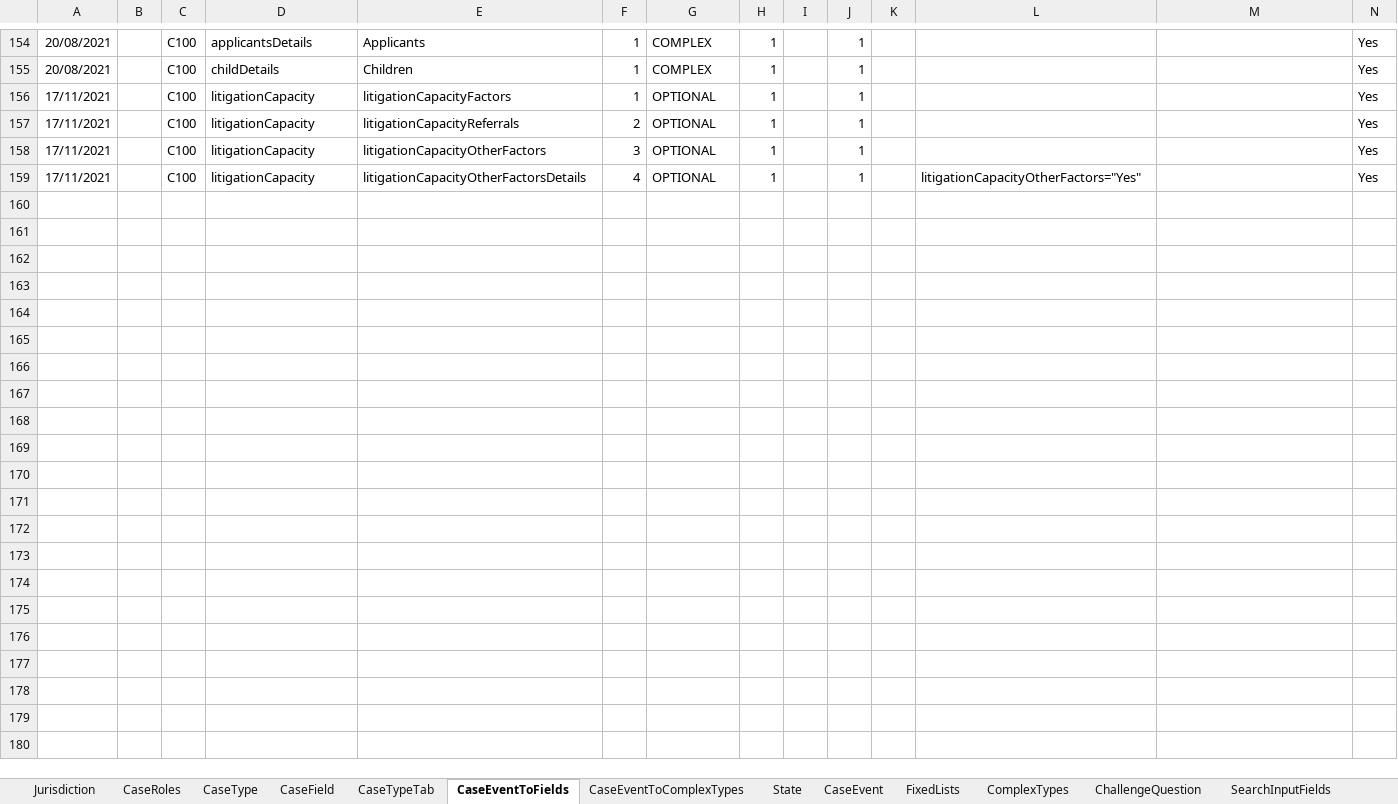
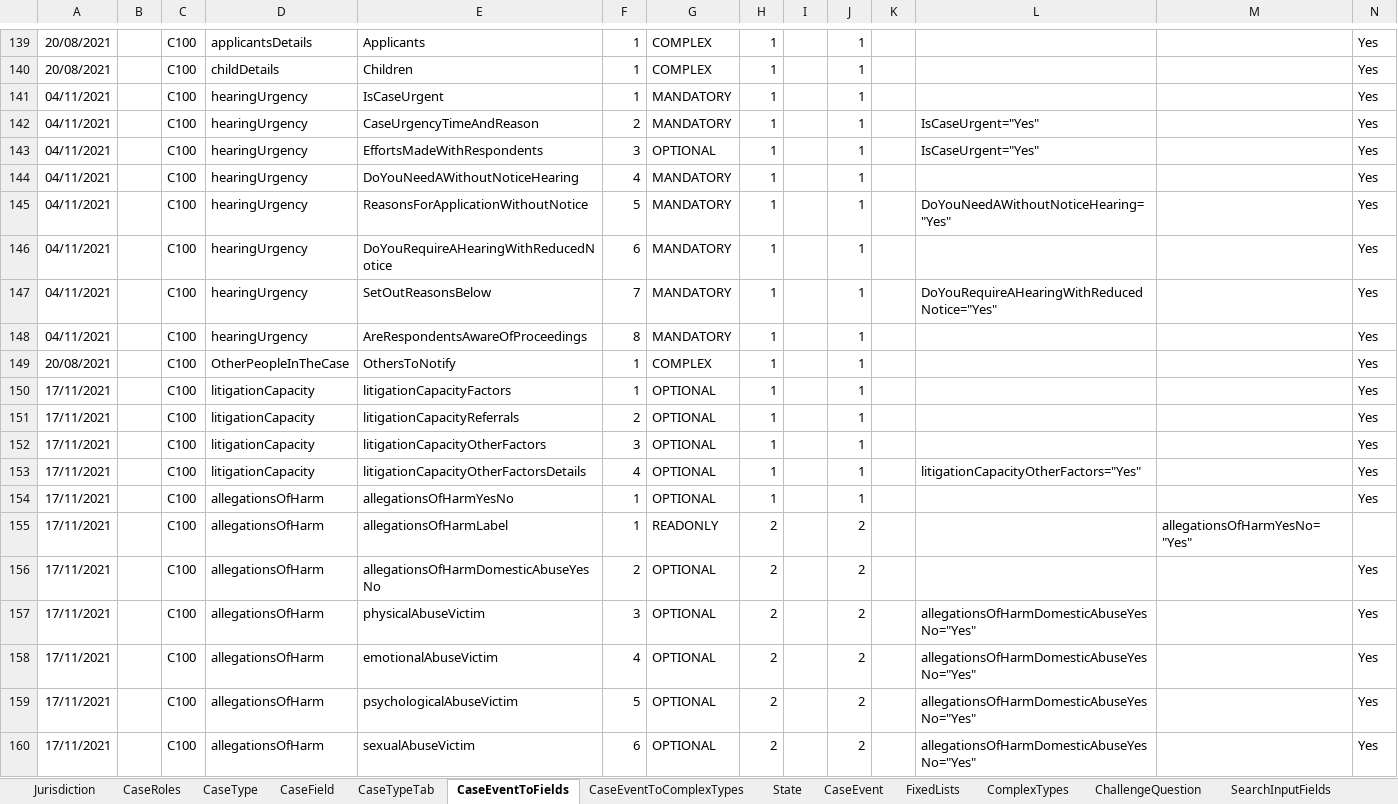
Before and after one commit to hmcts/prl-ccd-definitions, an Excel workbook: build/ccd-development-config/ccd-prl-dev.xlsx, sheet CaseEventToFields, drawn as a sheet; only a part is shown, gaps mark what is left out; values as stored, in another font and other column widths than the file's, no borders; rows hold the shown columns only; the diff covers the shown part only; the diff names each change by its address in the sheet, - before the commit and + after, or states it on an @@ line.

Commit message:
added new events and fields, removed event auth for safeguarding to remove from view

```diff
--- a/build/ccd-development-config/ccd-prl-dev.xlsx (sheet CaseEventToFields)
+++ b/build/ccd-development-config/ccd-prl-dev.xlsx (sheet CaseEventToFields)
+row 141: 04/11/2021 |  | C100 | hearingUrgency | IsCaseUrgent | 1 | MANDATORY | 1 |  | 1 |  |  |  | Yes
+row 142: 04/11/2021 |  | C100 | hearingUrgency | CaseUrgencyTimeAndReason | 2 | MANDATORY | 1 |  | 1 |  | IsCaseUrgent="Yes" |  | Yes
+row 143: 04/11/2021 |  | C100 | hearingUrgency | EffortsMadeWithRespondents | 3 | OPTIONAL | 1 |  | 1 |  | IsCaseUrgent="Yes" |  | Yes
+row 144: 04/11/2021 |  | C100 | hearingUrgency | DoYouNeedAWithoutNoticeHearing | 4 | MANDATORY | 1 |  | 1 |  |  |  | Yes
+row 145: 04/11/2021 |  | C100 | hearingUrgency | ReasonsForApplicationWithoutNotice | 5 | MANDATORY | 1 |  | 1 |  | DoYouNeedAWithoutNoticeHearing="Yes" |  | Yes
+row 146: 04/11/2021 |  | C100 | hearingUrgency | DoYouRequireAHearingWithReducedNotice | 6 | MANDATORY | 1 |  | 1 |  |  |  | Yes
+row 147: 04/11/2021 |  | C100 | hearingUrgency | SetOutReasonsBelow | 7 | MANDATORY | 1 |  | 1 |  | DoYouRequireAHearingWithReducedNotice="Yes" |  | Yes
+row 148: 04/11/2021 |  | C100 | hearingUrgency | AreRespondentsAwareOfProceedings | 8 | MANDATORY | 1 |  | 1 |  |  |  | Yes
+row 149: 20/08/2021 |  | C100 | OtherPeopleInTheCase | OthersToNotify | 1 | COMPLEX | 1 |  | 1 |  |  |  | Yes
+row 154: 17/11/2021 |  | C100 | allegationsOfHarm | allegationsOfHarmYesNo | 1 | OPTIONAL | 1 |  | 1 |  |  |  | Yes
+row 155: 17/11/2021 |  | C100 | allegationsOfHarm | allegationsOfHarmLabel | 1 | READONLY | 2 |  | 2 |  |  | allegationsOfHarmYesNo="Yes"
+row 156: 17/11/2021 |  | C100 | allegationsOfHarm | allegationsOfHarmDomesticAbuseYesNo | 2 | OPTIONAL | 2 |  | 2 |  |  |  | Yes
+row 157: 17/11/2021 |  | C100 | allegationsOfHarm | physicalAbuseVictim | 3 | OPTIONAL | 2 |  | 2 |  | allegationsOfHarmDomesticAbuseYesNo="Yes" |  | Yes
+row 158: 17/11/2021 |  | C100 | allegationsOfHarm | emotionalAbuseVictim | 4 | OPTIONAL | 2 |  | 2 |  | allegationsOfHarmDomesticAbuseYesNo="Yes" |  | Yes
+row 159: 17/11/2021 |  | C100 | allegationsOfHarm | psychologicalAbuseVictim | 5 | OPTIONAL | 2 |  | 2 |  | allegationsOfHarmDomesticAbuseYesNo="Yes" |  | Yes
+row 160: 17/11/2021 |  | C100 | allegationsOfHarm | sexualAbuseVictim | 6 | OPTIONAL | 2 |  | 2 |  | allegationsOfHarmDomesticAbuseYesNo="Yes" |  | Yes
```
Also changed, not shown: 58 added rows and 15 removed rows elsewhere in this sheet, sheet AuthorisationCaseField, sheet CaseField, sheet CaseEventToComplexTypes, sheet AuthorisationCaseEvent, sheet ComplexTypes, sheet CaseEvent, 1 more sheet, 8 other files.
